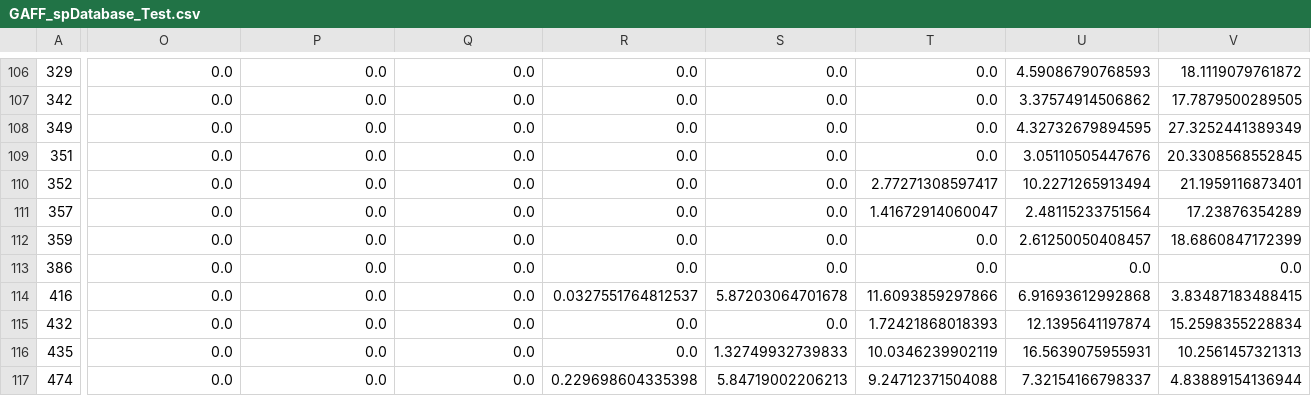
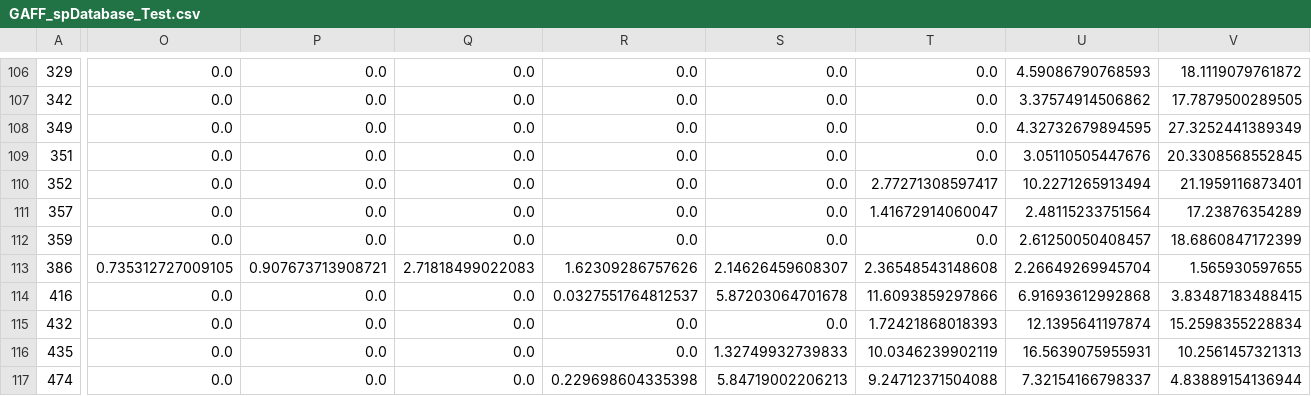
Before and after one commit to MaginnGroup/GSP, a CSV file: Main/Databases/GAFF_spDatabase_Test.csv, drawn as a sheet; only a part is shown, gaps mark what is left out; the diff covers the shown part only; the diff names each change by its address in the sheet, - before the commit and + after, or states it on an @@ line.

```diff
--- a/Main/Databases/GAFF_spDatabase_Test.csv
+++ b/Main/Databases/GAFF_spDatabase_Test.csv
-O113: 0.0
+O113: 0.735312727009105
-P113: 0.0
+P113: 0.907673713908721
-Q113: 0.0
+Q113: 2.71818499022083
-R113: 0.0
+R113: 1.62309286757626
-S113: 0.0
+S113: 2.14626459608307
-T113: 0.0
+T113: 2.36548543148608
-U113: 0.0
+U113: 2.26649269945704
-V113: 0.0
+V113: 1.565930597655
```
Also changed, not shown: 16 edited cells elsewhere in this file, Main/Databases/El_spDatabase_Test.csv, Main/Databases/El_spDatabase_Train.csv, 10 other files.
